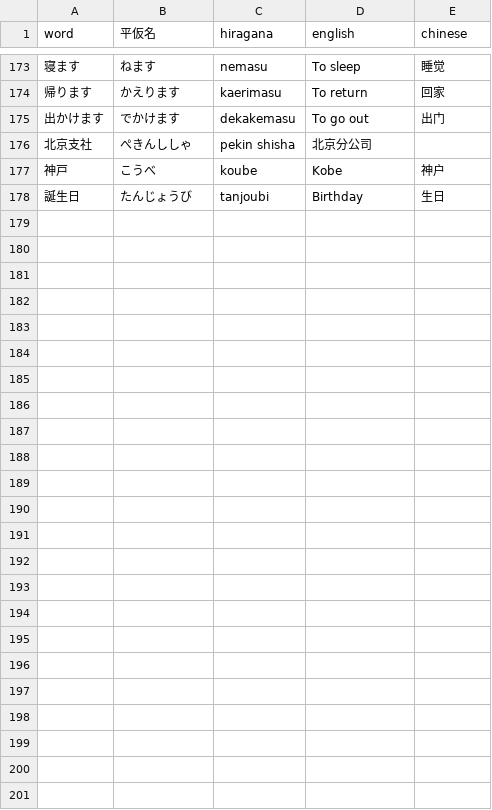
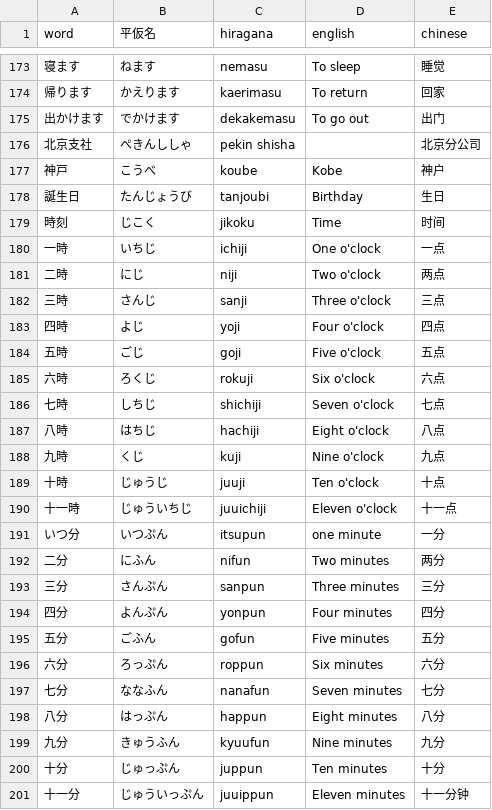
Before and after one commit to MagicienDeCode/machine_learning, a CSV file: jp/words/hiragana.csv, drawn as a sheet; only a part is shown, gaps mark what is left out; the diff covers the shown part only.

```diff
--- a/jp/words/hiragana.csv
+++ b/jp/words/hiragana.csv
@@ -175,4 +175,27 @@ word, 平仮名, hiragana, english, chinese
 出かけます, でかけます, dekakemasu, To go out, 出门
-北京支社, ぺきんししゃ, pekin shisha, 北京分公司
+北京支社, ぺきんししゃ, pekin shisha,, 北京分公司
 神戸, こうべ, koube, Kobe, 神户
 誕生日, たんじょうび, tanjoubi, Birthday, 生日
+時刻, じこく, jikoku, Time, 时间
+一時, いちじ, ichiji, One o'clock, 一点
+二時, にじ, niji, Two o'clock, 两点
+三時, さんじ, sanji, Three o'clock, 三点
+四時, よじ, yoji, Four o'clock, 四点
+五時, ごじ, goji, Five o'clock, 五点
+六時, ろくじ, rokuji, Six o'clock, 六点
+七時, しちじ, shichiji, Seven o'clock, 七点
+八時, はちじ, hachiji, Eight o'clock, 八点
+九時, くじ, kuji, Nine o'clock, 九点
+十時, じゅうじ, juuji, Ten o'clock, 十点
+十一時, じゅういちじ, juuichiji, Eleven o'clock, 十一点
+いつ分, いつぷん, itsupun, one minute, 一分
+二分, にふん, nifun, Two minutes, 两分
+三分, さんぷん, sanpun, Three minutes, 三分
+四分, よんぷん, yonpun, Four minutes, 四分
+五分, ごふん, gofun, Five minutes, 五分
+六分, ろっぷん, roppun, Six minutes, 六分
+七分, ななふん, nanafun, Seven minutes, 七分
+八分, はっぷん, happun, Eight minutes, 八分
+九分, きゅうふん, kyuufun, Nine minutes, 九分
+十分, じゅっぷん, juppun, Ten minutes, 十分
+十一分, じゅういっぷん, juuippun, Eleven minutes, 十一分钟
```
Also changed, not shown: 1 edited cell elsewhere in this file, 25 other files.
